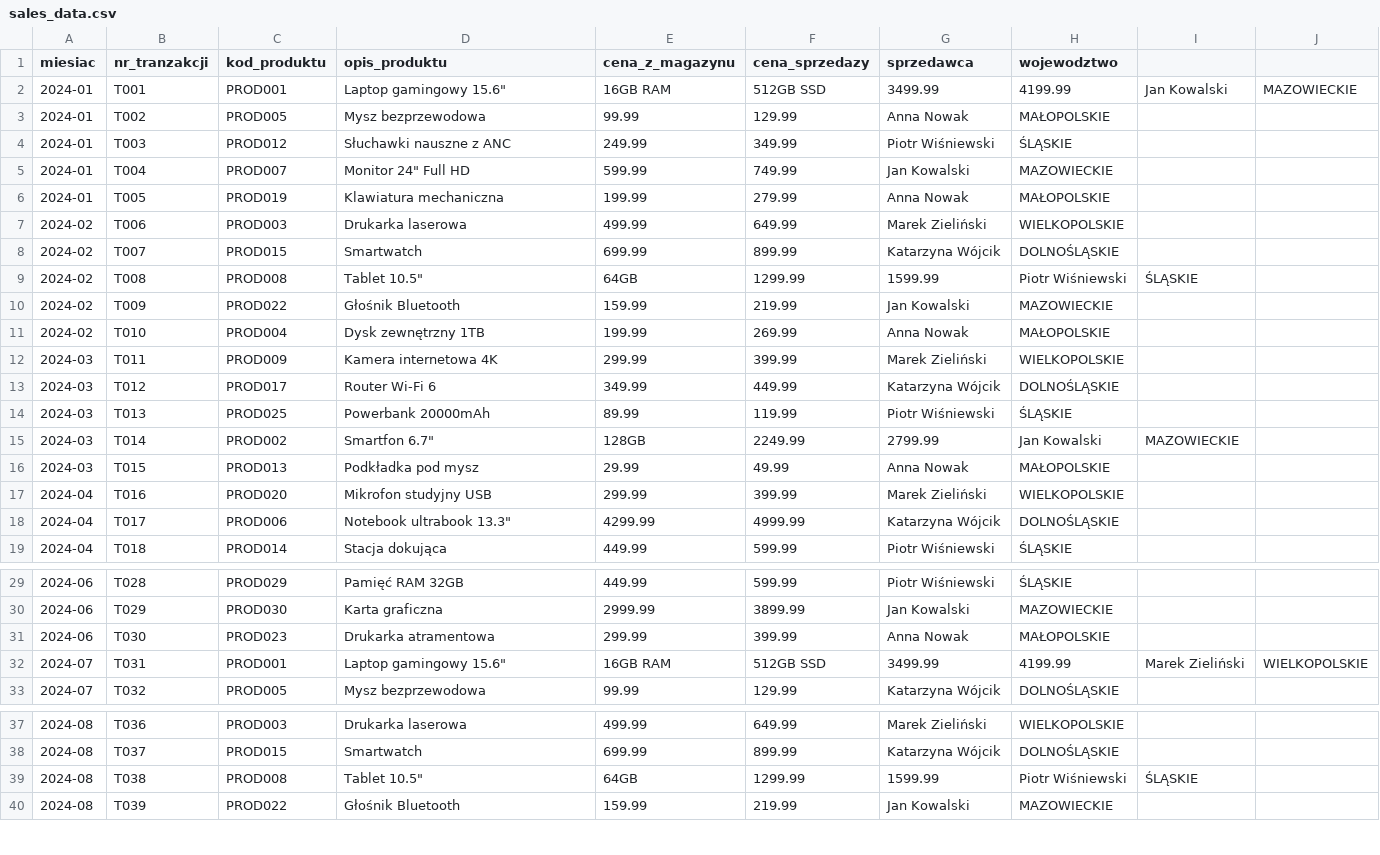
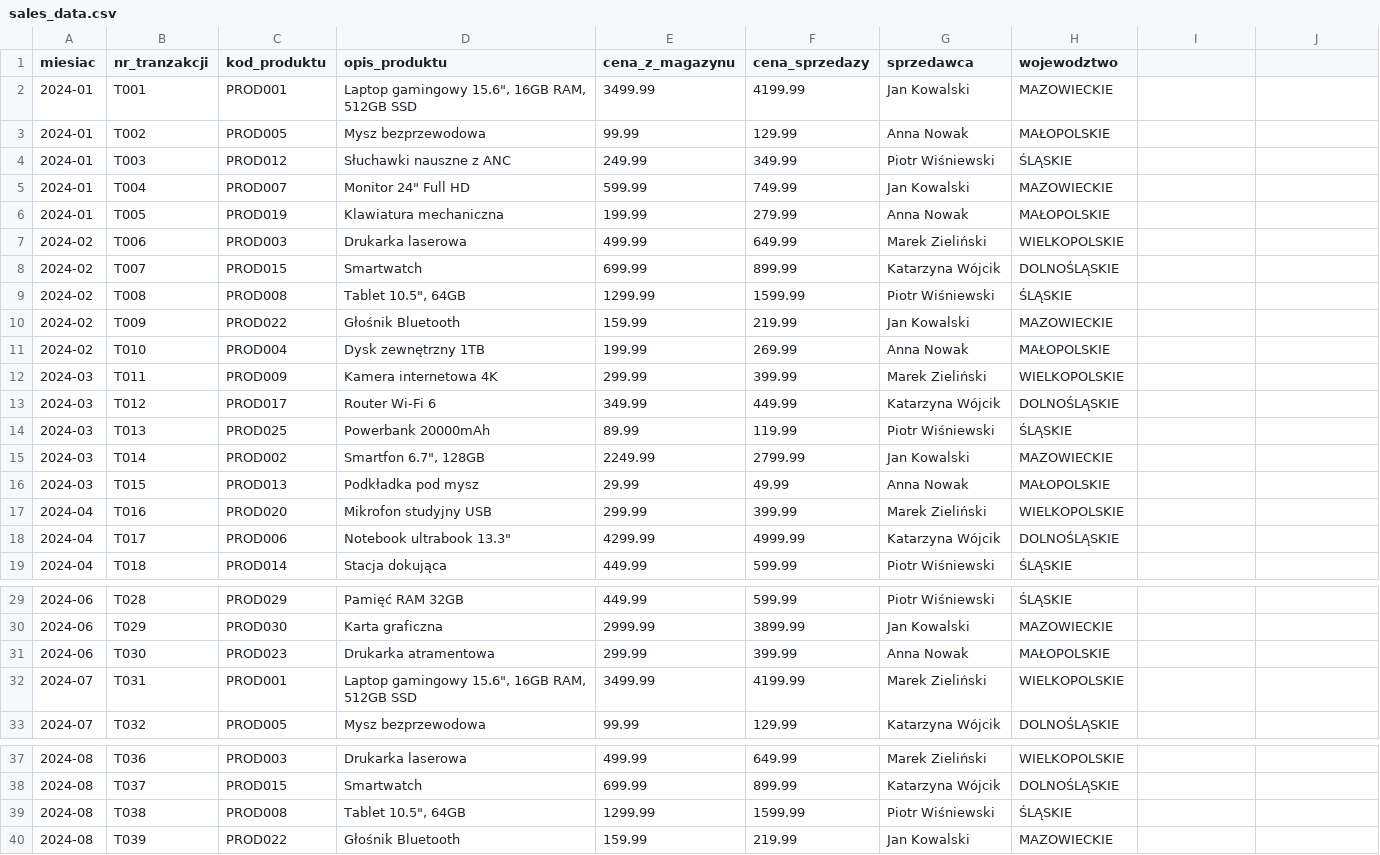
Before and after one commit to cmsrs/school, a CSV file: excel/sales/sales_data.csv, drawn as a sheet; only a part is shown, gaps mark what is left out; the diff covers the shown part only.

Commit message:
csv

```diff
--- a/excel/sales/sales_data.csv
+++ b/excel/sales/sales_data.csv
@@ -1,3 +1,3 @@
 miesiac,nr_tranzakcji,kod_produktu,opis_produktu,cena_z_magazynu,cena_sprzedazy,sprzedawca,wojewodztwo
-2024-01,T001,PROD001,Laptop gamingowy 15.6", 16GB RAM, 512GB SSD, 3499.99,4199.99,Jan Kowalski,MAZOWIECKIE
+2024-01,T001,PROD001,"Laptop gamingowy 15.6"", 16GB RAM, 512GB SSD", 3499.99,4199.99,Jan Kowalski,MAZOWIECKIE
 2024-01,T002,PROD005,Mysz bezprzewodowa, 99.99,129.99,Anna Nowak,MAŁOPOLSKIE
@@ -8,3 +8,3 @@ miesiac,nr_tranzakcji,kod_produktu,opis_produktu,cena_z_magazynu,cena_sprzedazy,
 2024-02,T007,PROD015,Smartwatch, 699.99,899.99,Katarzyna Wójcik,DOLNOŚLĄSKIE
-2024-02,T008,PROD008,Tablet 10.5", 64GB, 1299.99,1599.99,Piotr Wiśniewski,ŚLĄSKIE
+2024-02,T008,PROD008,"Tablet 10.5"", 64GB", 1299.99,1599.99,Piotr Wiśniewski,ŚLĄSKIE
 2024-02,T009,PROD022,Głośnik Bluetooth, 159.99,219.99,Jan Kowalski,MAZOWIECKIE
@@ -14,3 +14,3 @@ miesiac,nr_tranzakcji,kod_produktu,opis_produktu,cena_z_magazynu,cena_sprzedazy,
 2024-03,T013,PROD025,Powerbank 20000mAh, 89.99,119.99,Piotr Wiśniewski,ŚLĄSKIE
-2024-03,T014,PROD002,Smartfon 6.7", 128GB, 2249.99,2799.99,Jan Kowalski,MAZOWIECKIE
+2024-03,T014,PROD002,"Smartfon 6.7"", 128GB", 2249.99,2799.99,Jan Kowalski,MAZOWIECKIE
 2024-03,T015,PROD013,Podkładka pod mysz, 29.99,49.99,Anna Nowak,MAŁOPOLSKIE
@@ -31,3 +31,3 @@ miesiac,nr_tranzakcji,kod_produktu,opis_produktu,cena_z_magazynu,cena_sprzedazy,
 2024-06,T030,PROD023,Drukarka atramentowa, 299.99,399.99,Anna Nowak,MAŁOPOLSKIE
-2024-07,T031,PROD001,Laptop gamingowy 15.6", 16GB RAM, 512GB SSD, 3499.99,4199.99,Marek Zieliński,WIELKOPOLSKIE
+2024-07,T031,PROD001,"Laptop gamingowy 15.6"", 16GB RAM, 512GB SSD", 3499.99,4199.99,Marek Zieliński,WIELKOPOLSKIE
 2024-07,T032,PROD005,Mysz bezprzewodowa, 99.99,129.99,Katarzyna Wójcik,DOLNOŚLĄSKIE
@@ -38,3 +38,3 @@ miesiac,nr_tranzakcji,kod_produktu,opis_produktu,cena_z_magazynu,cena_sprzedazy,
 2024-08,T037,PROD015,Smartwatch, 699.99,899.99,Katarzyna Wójcik,DOLNOŚLĄSKIE
-2024-08,T038,PROD008,Tablet 10.5", 64GB, 1299.99,1599.99,Piotr Wiśniewski,ŚLĄSKIE
+2024-08,T038,PROD008,"Tablet 10.5"", 64GB", 1299.99,1599.99,Piotr Wiśniewski,ŚLĄSKIE
 2024-08,T039,PROD022,Głośnik Bluetooth, 159.99,219.99,Jan Kowalski,MAZOWIECKIE
```
Also changed, not shown: 6 edited cells elsewhere in this file.
